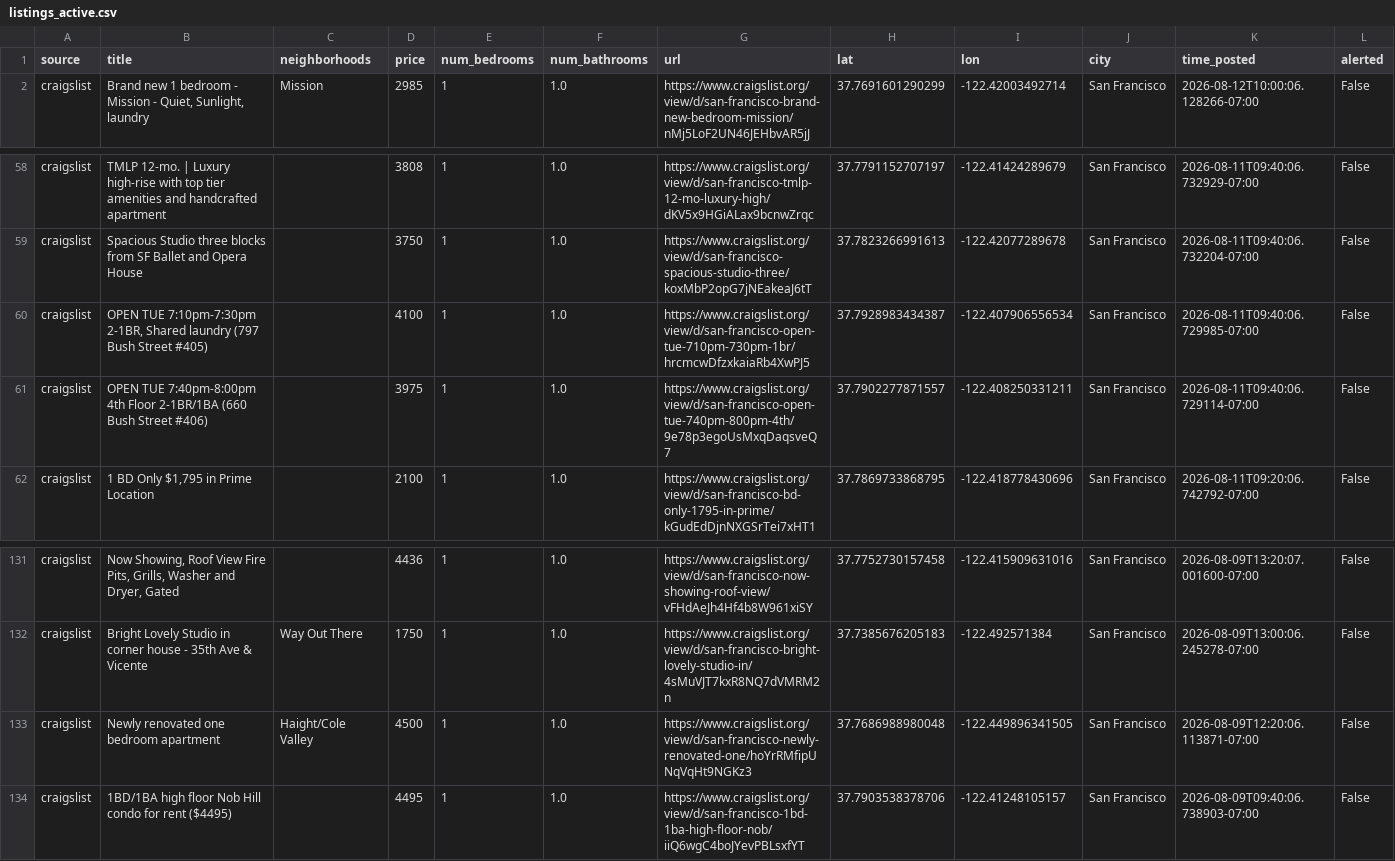
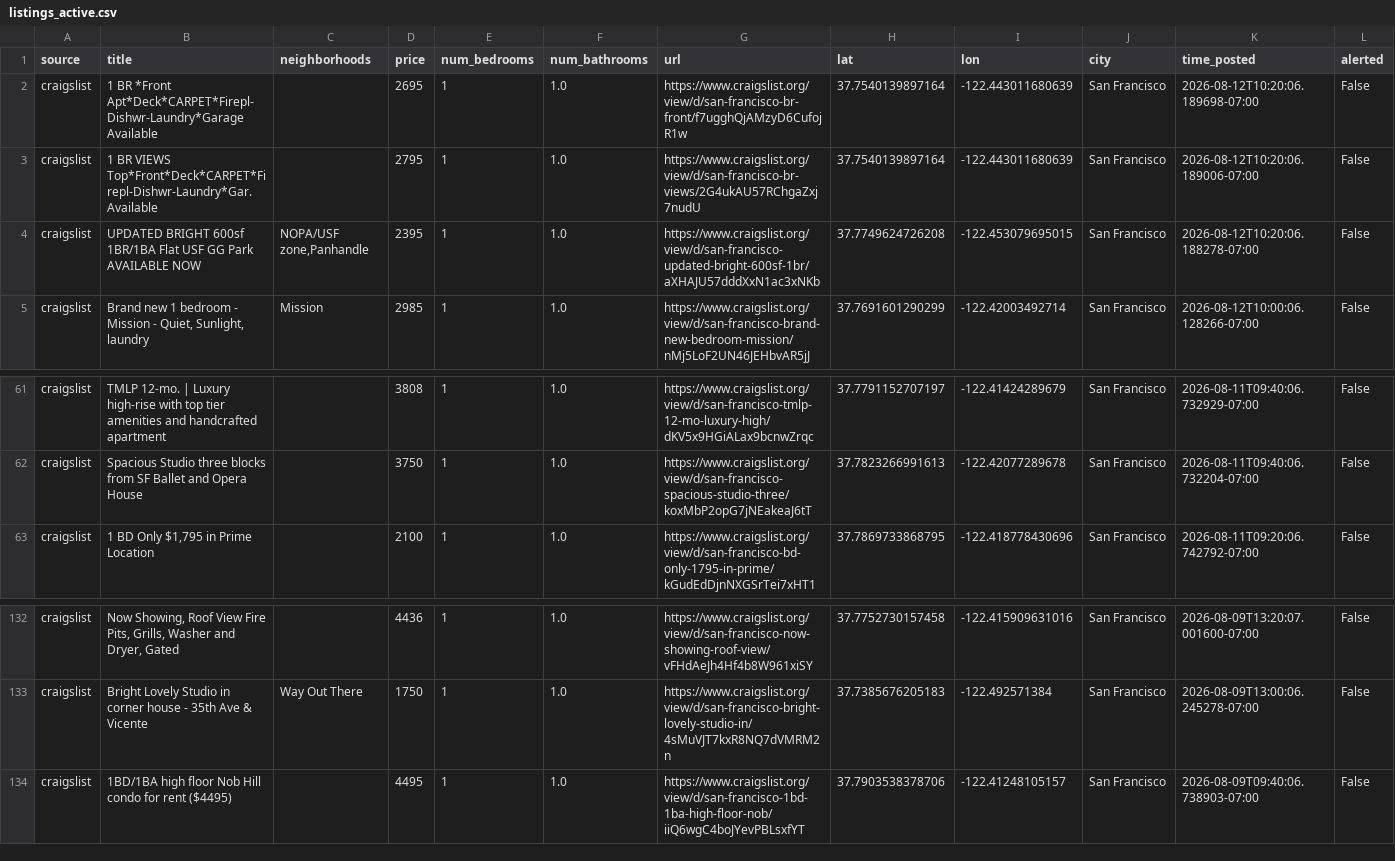
Before and after one commit to dHbdHbdHb/craigslist_alert, a CSV file: data/audrey/listings_active.csv, drawn as a sheet; only a part is shown, gaps mark what is left out; removed rows and columns are numbered as before the commit, all else as after; rows hold the shown columns only; the diff names each change by its address in the sheet, - before the commit and + after, or states it on an @@ line.

```diff
--- a/data/audrey/listings_active.csv
+++ b/data/audrey/listings_active.csv
+row 2: craigslist | 1 BR *Front Apt*Deck*CARPET*Firepl-Dishwr-Laundry*Garage Available |  | 2695 | 1 | 1.0 | https://www.craigslist.org/view/d/san-francisco-br-front/f7ugghQjAMzyD6CufojR1w | 37.7540139897164 | -122.443011680639 | San Francisco | 2026-08-12T10:20:06.189698-07:00 | False
+row 3: craigslist | 1 BR VIEWS Top*Front*Deck*CARPET*Firepl-Dishwr-Laundry*Gar. Available |  | 2795 | 1 | 1.0 | https://www.craigslist.org/view/d/san-francisco-br-views/2G4ukAU57RChgaZxj7nudU | 37.7540139897164 | -122.443011680639 | San Francisco | 2026-08-12T10:20:06.189006-07:00 | False
+row 4: craigslist | UPDATED BRIGHT 600sf 1BR/1BA Flat USF GG Park AVAILABLE NOW | NOPA/USF zone,Panhandle | 2395 | 1 | 1.0 | https://www.craigslist.org/view/d/san-francisco-updated-bright-600sf-1br/aXHAJU57dddXxN1ac3xNKb | 37.7749624726208 | -122.453079695015 | San Francisco | 2026-08-12T10:20:06.188278-07:00 | False
-row 60: craigslist | OPEN TUE 7:10pm-7:30pm 2-1BR, Shared laundry (797 Bush Street #405) |  | 4100 | 1 | 1.0 | https://www.craigslist.org/view/d/san-francisco-open-tue-710pm-730pm-1br/hrcmcwDfzxkaiaRb4XwPJ5 | 37.7928983434387 | -122.407906556534 | San Francisco | 2026-08-11T09:40:06.729985-07:00 | False
-row 61: craigslist | OPEN TUE 7:40pm-8:00pm 4th Floor 2-1BR/1BA (660 Bush Street #406) |  | 3975 | 1 | 1.0 | https://www.craigslist.org/view/d/san-francisco-open-tue-740pm-800pm-4th/9e78p3egoUsMxqDaqsveQ7 | 37.7902277871557 | -122.408250331211 | San Francisco | 2026-08-11T09:40:06.729114-07:00 | False
-row 133: craigslist | Newly renovated one bedroom apartment | Haight/Cole Valley | 4500 | 1 | 1.0 | https://www.craigslist.org/view/d/san-francisco-newly-renovated-one/hoYrRMfipUNqVqHt9NGKz3 | 37.7686988980048 | -122.449896341505 | San Francisco | 2026-08-09T12:20:06.113871-07:00 | False
```
Also changed, not shown: data/audrey/listings_archive.csv, 1 other file.
